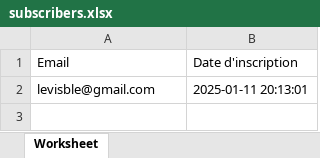
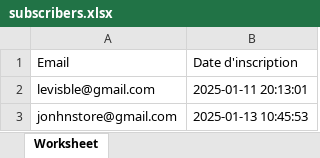
Before and after one commit to Ble-coding/kronik, an Excel workbook: subscribers.xlsx, sheet Worksheet, drawn as a sheet; values as stored, in another font and other column widths than the file's, no borders; the diff names each change by its address in the sheet, - before the commit and + after, or states it on an @@ line.

Commit message:
mail suscribe

```diff
--- a/subscribers.xlsx (sheet Worksheet)
+++ b/subscribers.xlsx (sheet Worksheet)
+row 3: jonhnstore@gmail.com | 2025-01-13 10:45:53
```
